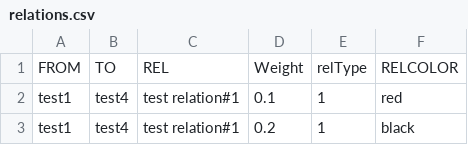
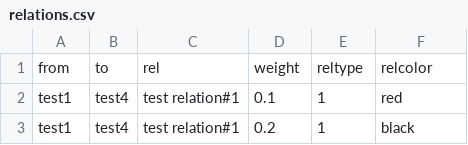
Before and after one commit to SirMajed/flow, a CSV file: public/relations.csv, drawn as a sheet; only a part is shown; removed rows and columns are numbered as before the commit, all else as after; the diff names each change by its address in the sheet, - before the commit and + after, or states it on an @@ line.

```diff
--- a/public/relations.csv
+++ b/public/relations.csv
-row 1: FROM | TO | REL | Weight | relType | RELCOLOR
+row 1: from | to | rel | weight | reltype | relcolor
```
Also changed, not shown: 8 other files.
